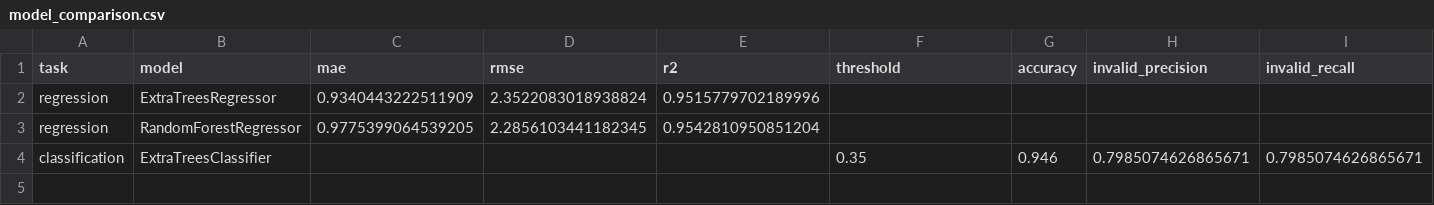
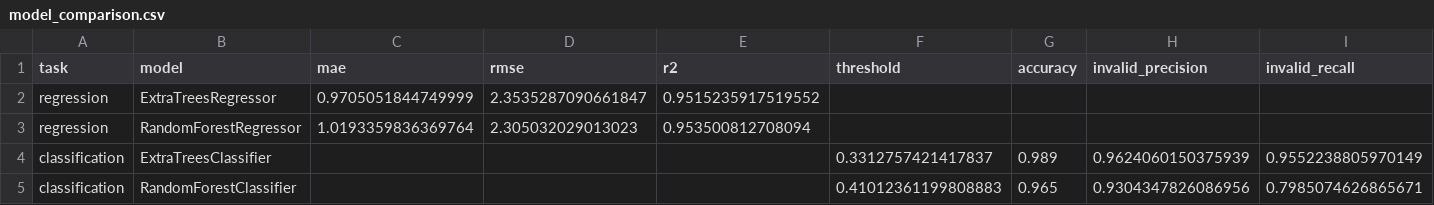
Before and after one commit to Devansh1093/Powernext-AI, a CSV file: PowerNextAI-submission/model_comparison.csv, drawn as a sheet; only a part is shown; rows hold the shown columns only; the diff covers the shown part only; the diff names each change by its address in the sheet, - before the commit and + after, or states it on an @@ line.

```diff
--- a/PowerNextAI-submission/model_comparison.csv
+++ b/PowerNextAI-submission/model_comparison.csv
-C2 (mae): 0.9340443222511909
+C2 (mae): 0.9705051844749999
-D2 (rmse): 2.3522083018938824
+D2 (rmse): 2.3535287090661847
-E2 (r2): 0.9515779702189996
+E2 (r2): 0.9515235917519552
-C3 (mae): 0.9775399064539205
+C3 (mae): 1.0193359836369764
-D3 (rmse): 2.2856103441182345
+D3 (rmse): 2.305032029013023
-E3 (r2): 0.9542810950851204
+E3 (r2): 0.953500812708094
-F4 (threshold): 0.35
+F4 (threshold): 0.3312757421417837
-G4 (accuracy): 0.946
+G4 (accuracy): 0.989
-H4 (invalid_precision): 0.7985074626865671
+H4 (invalid_precision): 0.9624060150375939
-I4 (invalid_recall): 0.7985074626865671
+I4 (invalid_recall): 0.9552238805970149
+row 5: classification | RandomForestClassifier |  |  |  | 0.41012361199808883 | 0.965 | 0.9304347826086956 | 0.7985074626865671
```
Also changed, not shown: 2 edited cells elsewhere in this file, PowerNextAI-submission/PowerNextAI.csv, outputs/PowerNextAI.csv, 8 other files.
